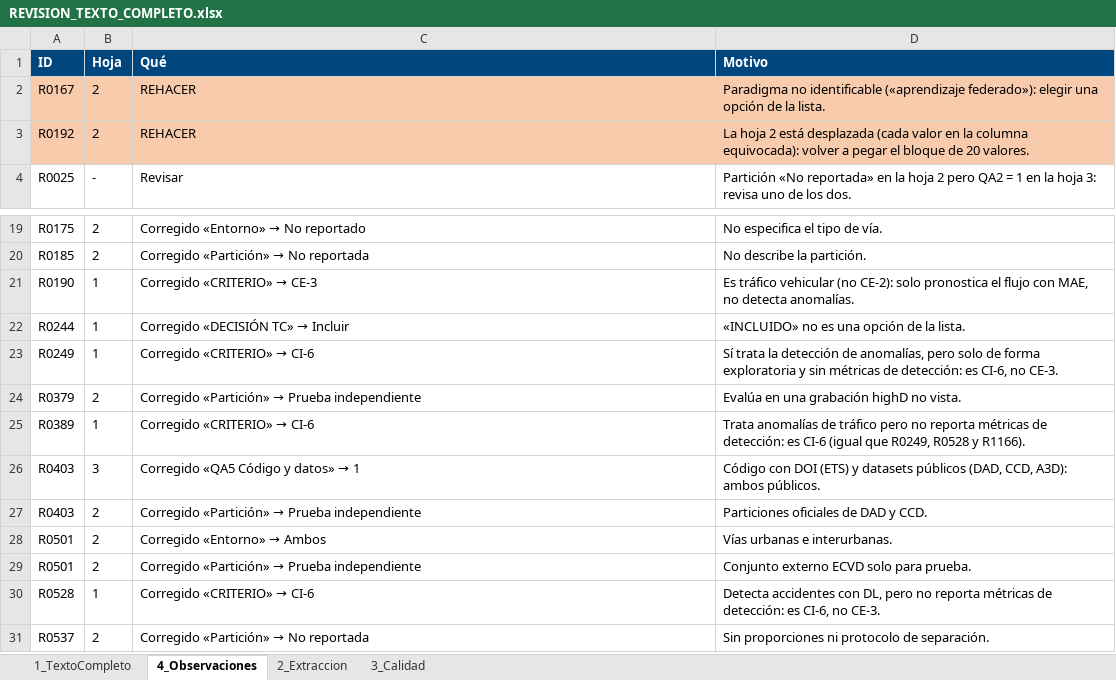
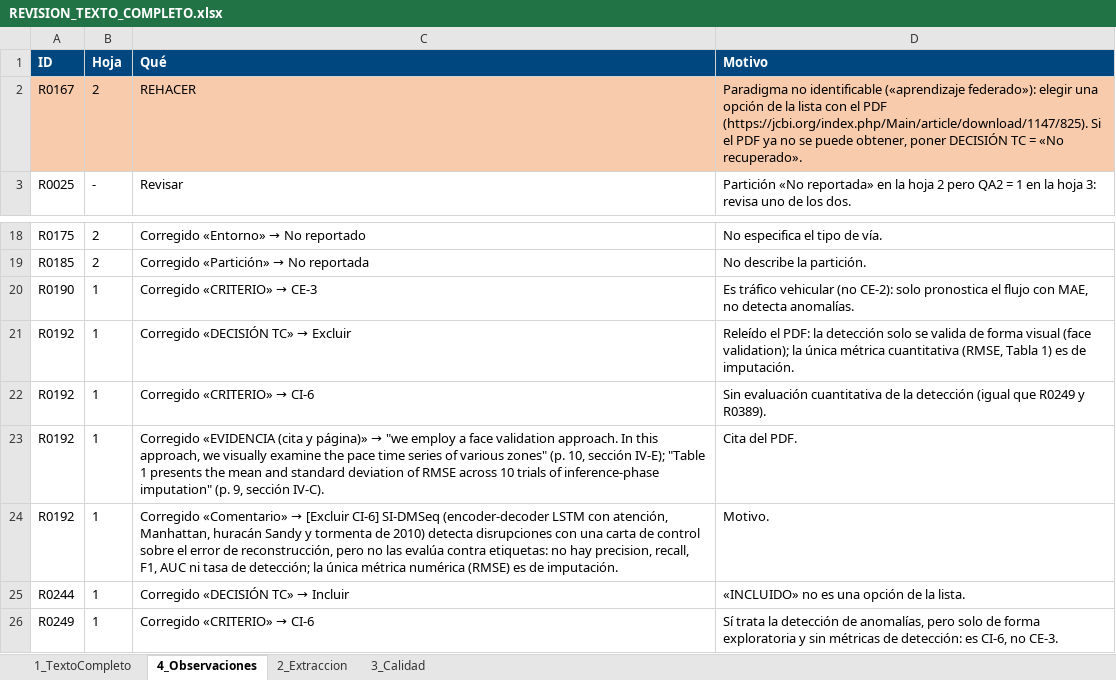
Before and after one commit to ClaudioB12/rsl-wilbert, an Excel workbook: RSL/cribado/revision/REVISION_TEXTO_COMPLETO.xlsx, sheet 4_Observaciones, drawn as a sheet; only a part is shown, gaps mark what is left out; the shorter side is filled out with more unchanged rows; values as stored, in another font and other column widths than the file's, no borders; removed rows and columns are numbered as before the commit, all else as after; the diff names each change by its address in the sheet, - before the commit and + after, or states it on an @@ line.

```diff
--- a/RSL/cribado/revision/REVISION_TEXTO_COMPLETO.xlsx (sheet 4_Observaciones)
+++ b/RSL/cribado/revision/REVISION_TEXTO_COMPLETO.xlsx (sheet 4_Observaciones)
-D2 (Motivo): …de la lista.
+D2 (Motivo): …de la lista con el PDF (https://jcbi.org/index.php/Main/article/download/1147/825). Si el PDF ya no se puede obtener, poner DECISIÓN TC = «No recuperado».
-row 3: R0192 | 2 | REHACER | La hoja 2 está desplazada (cada valor en la columna equivocada): volver a pegar el bloque de 20 valores.
+row 21: R0192 | 1 | Corregido «DECISIÓN TC» → Excluir | Releído el PDF: la detección solo se valida de forma visual (face validation); la única métrica cuantitativa (RMSE, Tabla 1) es de imputación.
+row 22: R0192 | 1 | Corregido «CRITERIO» → CI-6 | Sin evaluación cuantitativa de la detección (igual que R0249 y R0389).
+row 23: R0192 | 1 | Corregido «EVIDENCIA (cita y página)» → "we employ a face validation approach. In this approach, we visually examine the pace time series of various zones" (p. 10, sección IV-E); "Table 1 presents the mean and standard deviation of RMSE across 10 trials of inference-phase imputation" (p. 9, sección IV-C). | Cita del PDF.
+row 24: R0192 | 1 | Corregido «Comentario» → [Excluir CI-6] SI-DMSeq (encoder-decoder LSTM con atención, Manhattan, huracán Sandy y tormenta de 2010) detecta disrupciones con una carta de control sobre el error de reconstrucción, pero no las evalúa contra etiquetas: no hay precision, recall, F1, AUC ni tasa de detección; la única métrica numérica (RMSE) es de imputación. | Motivo.
```
Also changed, not shown: sheet 1_TextoCompleto, 1 other file.
